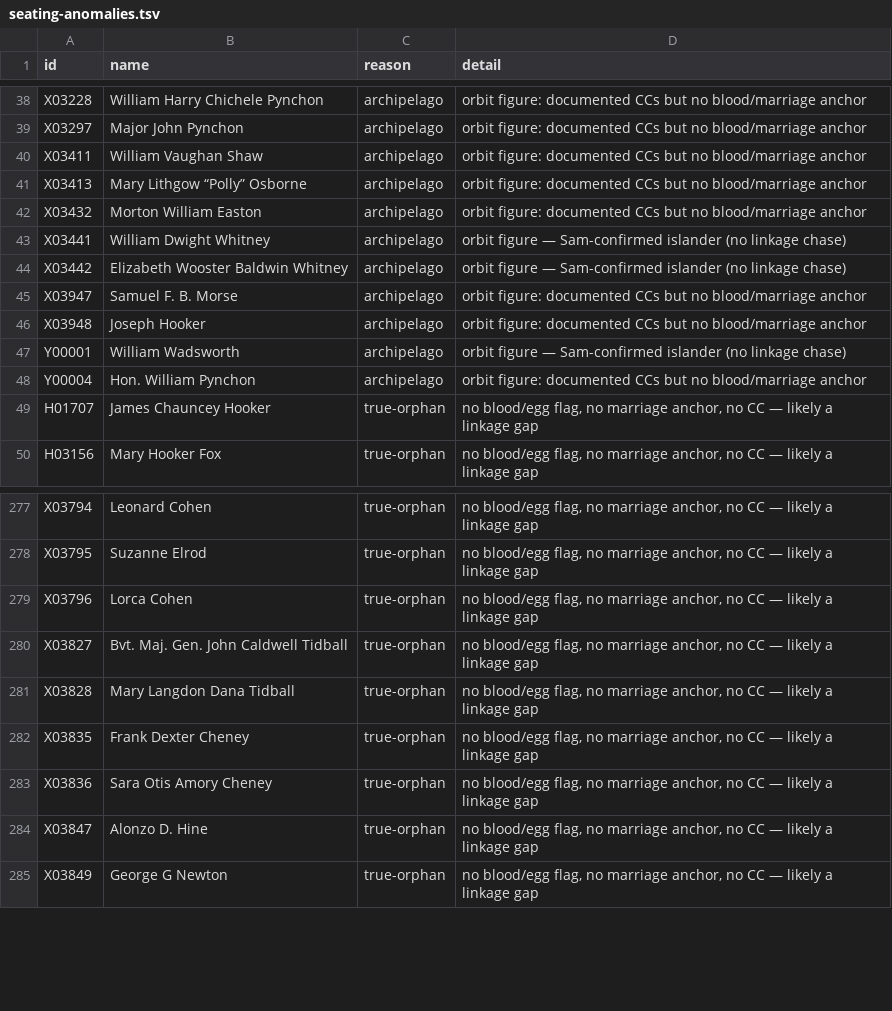
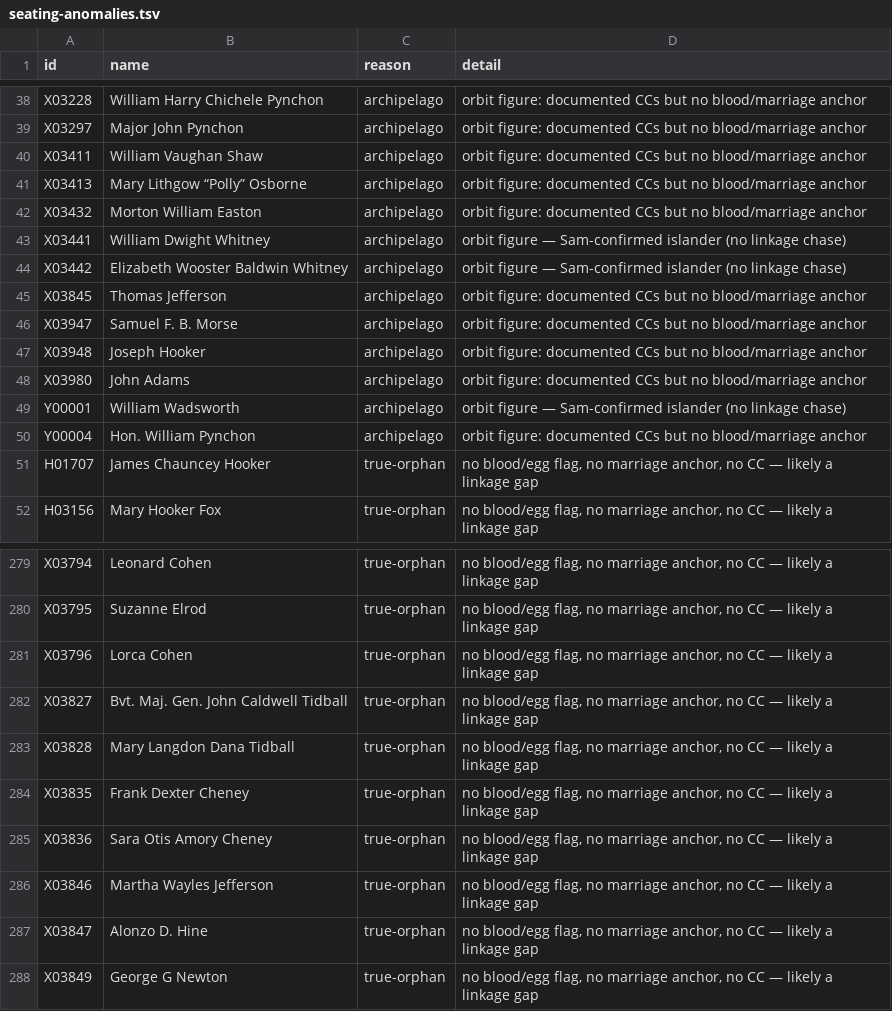
Before and after one commit to 35degrees/hookerfamily041726, a TSV file: seating-anomalies.tsv, drawn as a sheet; only a part is shown, gaps mark what is left out; the diff names each change by its address in the sheet, - before the commit and + after, or states it on an @@ line.

```diff
--- a/seating-anomalies.tsv
+++ b/seating-anomalies.tsv
+row 45: X03845 | Thomas Jefferson | archipelago | orbit figure: documented CCs but no blood/marriage anchor
+row 48: X03980 | John Adams | archipelago | orbit figure: documented CCs but no blood/marriage anchor
+row 286: X03846 | Martha Wayles Jefferson | true-orphan | no blood/egg flag, no marriage anchor, no CC — likely a linkage gap
```
Also changed, not shown: 1 other file.
